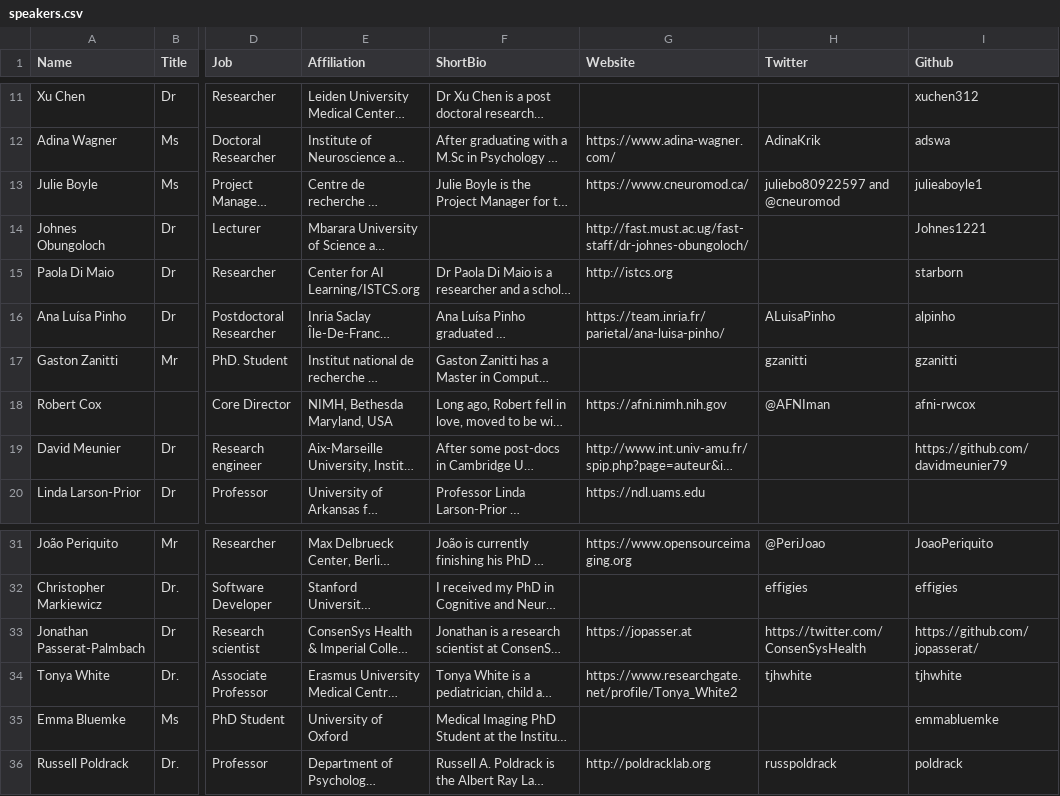
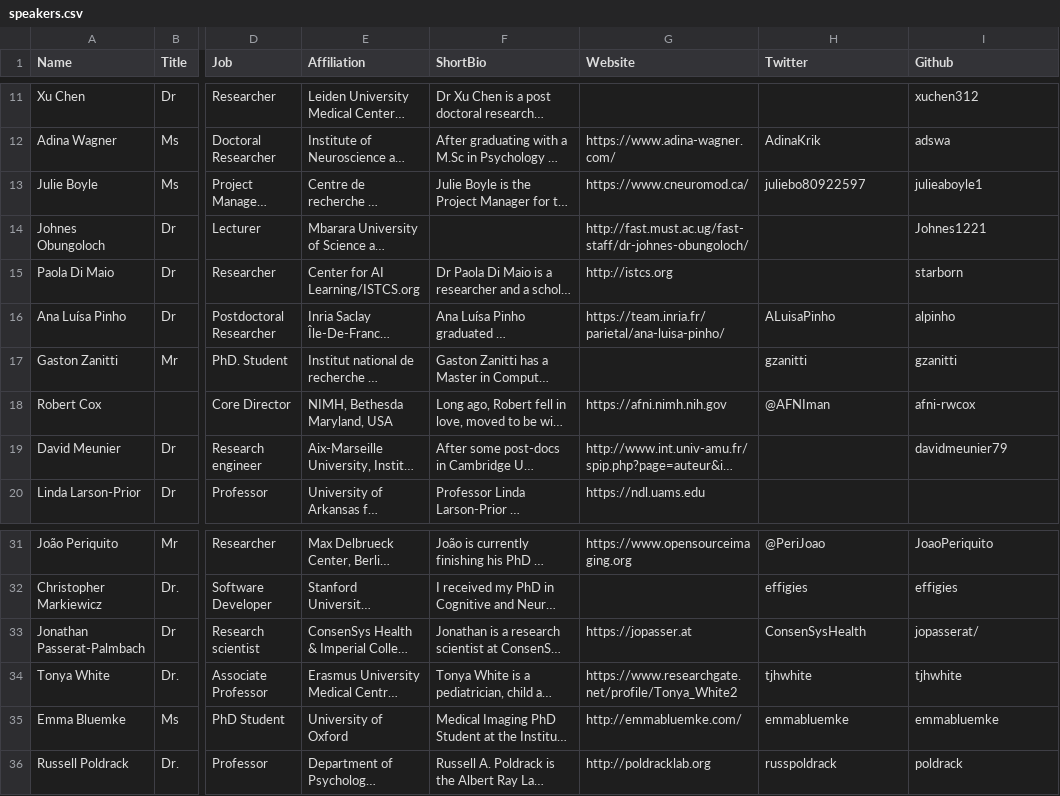
Before and after one commit to ohbm/osr2020, a CSV file: _data/speakers.csv, drawn as a sheet; only a part is shown, gaps mark what is left out; long unchanged cells end in …; the diff names each change by its address in the sheet, - before the commit and + after, or states it on an @@ line.

Commit message:
fix broken links in speakers page

```diff
--- a/_data/speakers.csv
+++ b/_data/speakers.csv
-H13 (Twitter): juliebo80922597 and @cneuromod
+H13 (Twitter): juliebo80922597
-I19 (Github): https://github.com/davidmeunier79
+I19 (Github): davidmeunier79
-H33 (Twitter): https://twitter.com/ConsenSysHealth
+H33 (Twitter): ConsenSysHealth
-I33 (Github): https://github.com/jopasserat/
+I33 (Github): jopasserat/
-G35 (Website): (empty)
+G35 (Website): http://emmabluemke.com/
-H35 (Twitter): (empty)
+H35 (Twitter): emmabluemke
```
Also changed, not shown: 4 other files.
